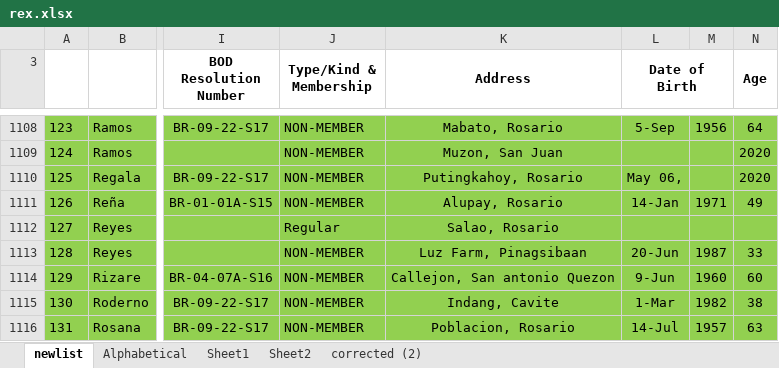
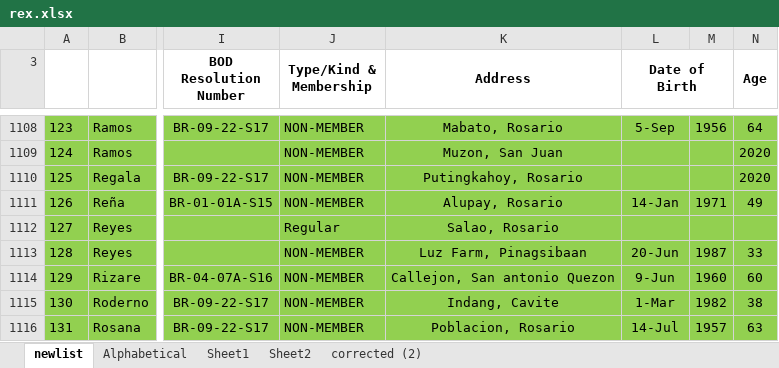
Before and after one commit to Rr-sobusy/pifadecoms, an Excel workbook: public/data/rex.xlsx, sheet newlist, drawn as a sheet; only a part is shown, gaps mark what is left out; values as stored, in another font and other column widths than the file's, no borders; the diff names each change by its address in the sheet, - before the commit and + after, or states it on an @@ line.

```diff
--- a/public/data/rex.xlsx (sheet newlist)
+++ b/public/data/rex.xlsx (sheet newlist)
-L1110 (Date of Birth): May 06,
+L1110 (Date of Birth): (empty)
```
Also changed, not shown: 9 other files.
